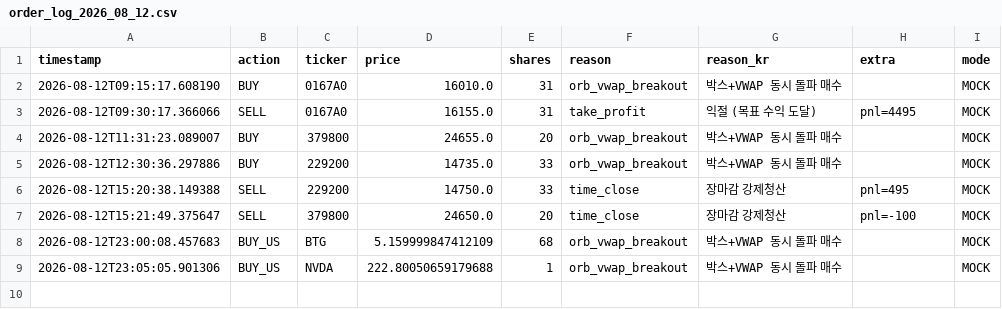
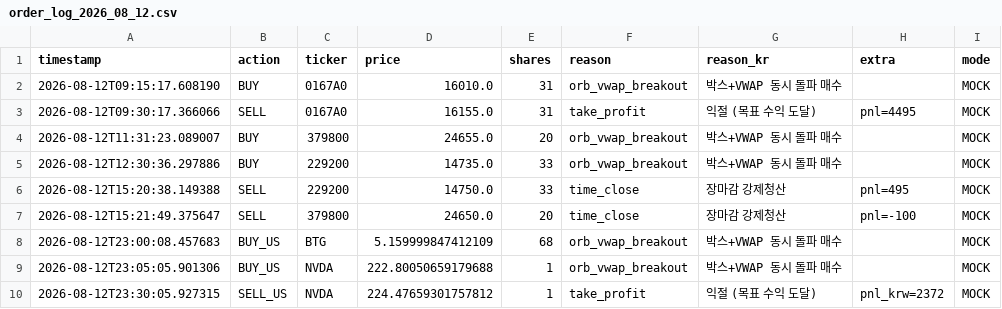
Before and after one commit to mypride5315/stocktraining, a CSV file: Order/order_log_2026_08_12.csv, drawn as a sheet.

```diff
--- a/Order/order_log_2026_08_12.csv
+++ b/Order/order_log_2026_08_12.csv
@@ -9 +9,2 @@
 2026-08-12T23:05:05.901306,BUY_US,NVDA,222.80050659179688,1,orb_vwap_breakout,박스+VWAP 동시 돌파 매수,,MOCK
+2026-08-12T23:30:05.927315,SELL_US,NVDA,224.47659301757812,1,take_profit,익절 (목표 수익 도달),pnl_krw=2372,MOCK
```
Also changed, not shown: 1 other file.
